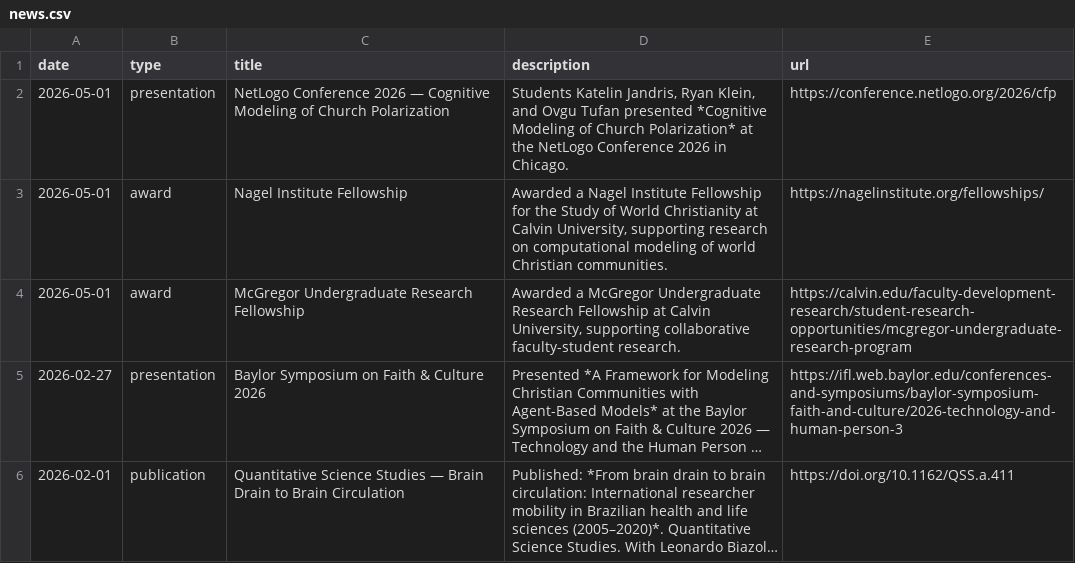
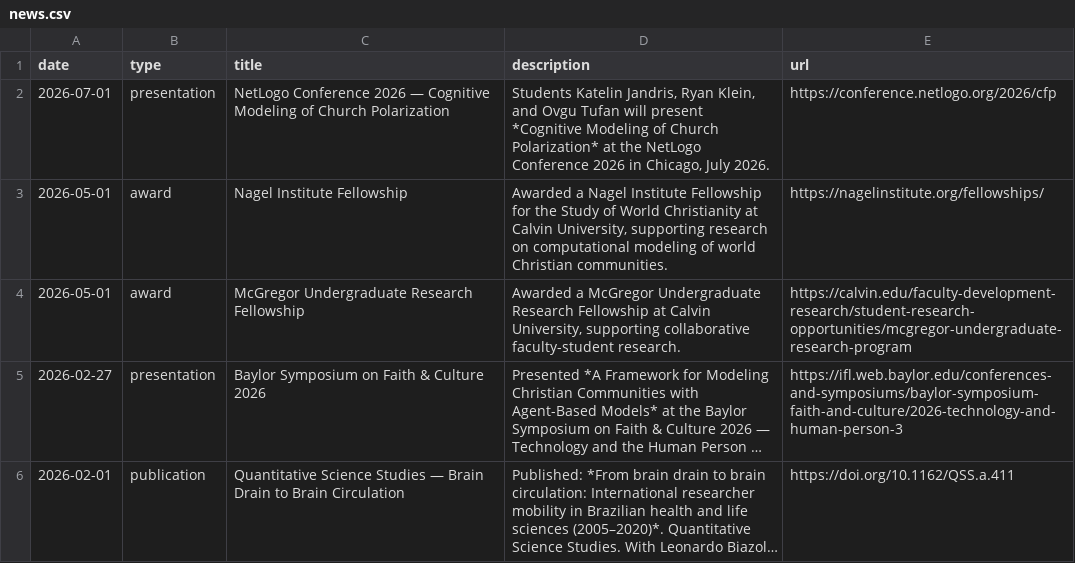
Before and after one commit to ericaraujophd/ericaraujophd.github.io, a CSV file: news.csv, drawn as a sheet; only a part is shown; long unchanged cells end in ….

```diff
--- a/news.csv
+++ b/news.csv
@@ -1,3 +1,3 @@
 date,type,title,description,url
-2026-05-01,presentation,NetLogo Conference 2026 — Cognitive Modeling of Church Polarization,"Students Katelin Jandris, Ryan Klein, and Ovgu Tufan presented *Cognitive Modeling of Church Polarization* at the NetLogo Conference 2026 in Chicago.",https://conference.netlogo.org/2026/cfp
+2026-07-01,presentation,NetLogo Conference 2026 — Cognitive Modeling of Church Polarization,"Students Katelin Jandris, Ryan Klein, and Ovgu Tufan will present *Cognitive Modeling of Church Polarization* at the NetLogo Conference 2026 in Chicago, July 2026.",https://conference.netlogo.org/2026/cfp
 2026-05-01,award,Nagel Institute Fellowship,"Awarded a Nagel Institute Fellowship for the Study of World Christianity at Calvin University, supporting research on computational modeling of world Christian communities.",https://nagelinstitute.org/fellowships/
```
Also changed, not shown: presentations.csv, students.csv, 8 other files.
